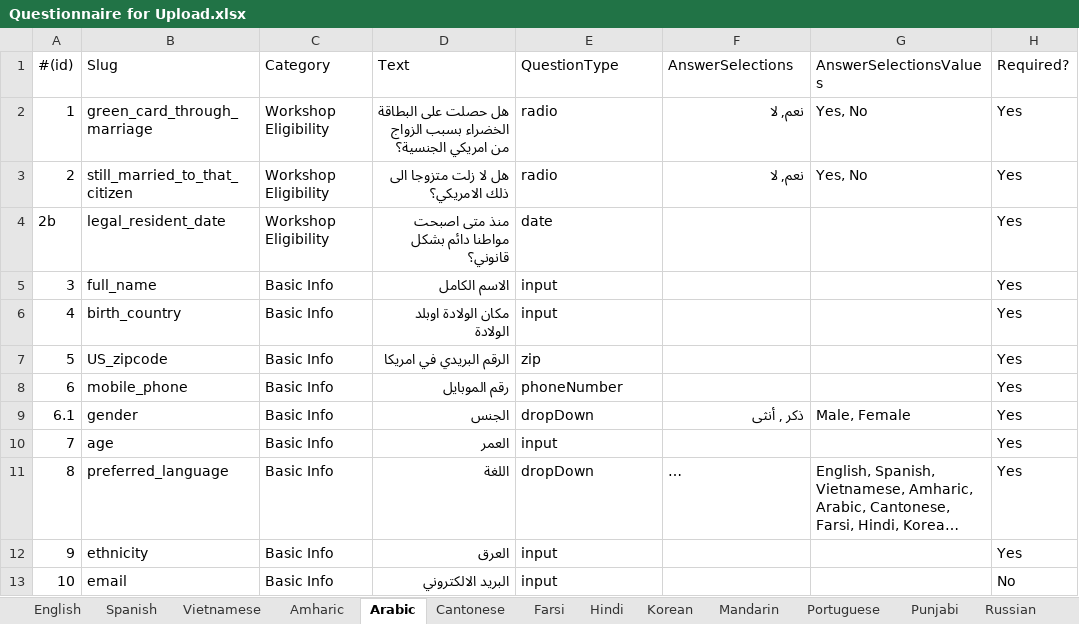
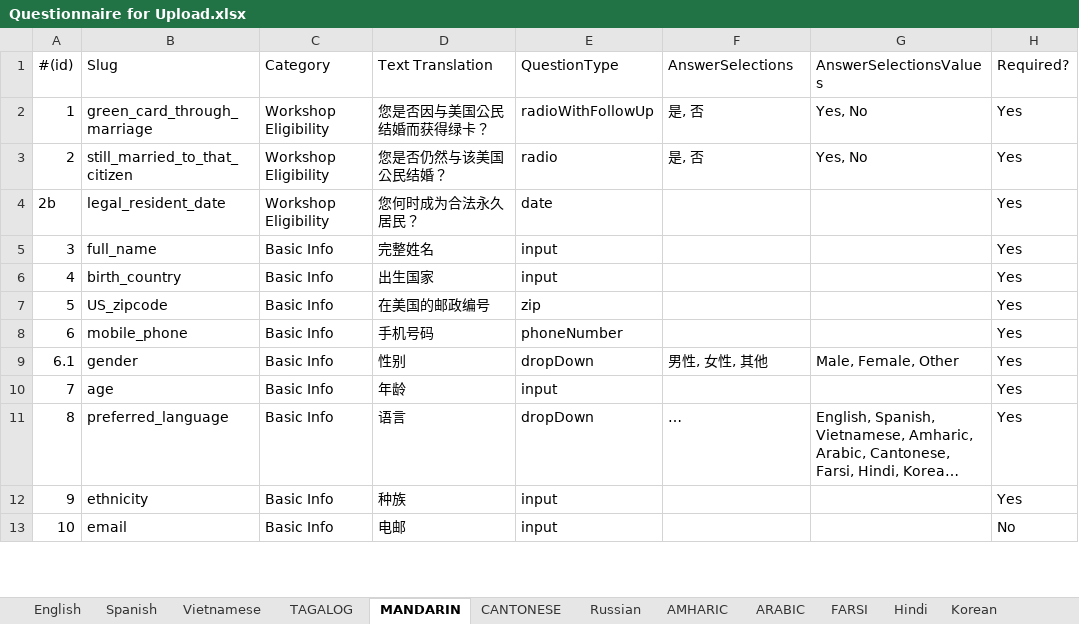
Before and after one commit to codeforsanjose/e-immigrate, an Excel workbook: backend/Questionnaire for Upload.xlsx, sheet MANDARIN, drawn as a sheet; only a part is shown; long unchanged cells end in …; values as stored, in another font and other column widths than the file's, no cell formats; charts and pictures not drawn; the diff covers the shown part only; the diff names each change by its address in the sheet, - before the commit and + after, or states it on an @@ line.

```diff
--- a/backend/Questionnaire for Upload.xlsx (sheet MANDARIN)
+++ b/backend/Questionnaire for Upload.xlsx (sheet MANDARIN)
-sheet tab: Amharic
+sheet tab: TAGALOG
-sheet tab: Arabic
+sheet tab: MANDARIN
-sheet tab: Cantonese
+sheet tab: CANTONESE
-sheet tab: Mandarin
+sheet tab: FARSI
-sheet tab: Farsi
-sheet tab: Punjabi
+sheet tab: AMHARIC
+sheet tab: ARABIC
@@ sheet tab order changed: English | Spanish | Vietnamese | TAGALOG | MANDARIN | CANTONESE | Russian | AMHARIC | ARABIC | FARSI | Hindi | Korean @@
-D1: Text
+D1: Text Translation
-D2 (Text Translation): هل حصلت على البطاقة الخضراء بسبب الزواج من امريكي الجنسية؟
+D2 (Text Translation): 您是否因与美国公民结婚而获得绿卡？
-E2 (QuestionType): radio
+E2 (QuestionType): radioWithFollowUp
-F2:F3 (AnswerSelections): نعم, لا
+F2:F3 (AnswerSelections): 是, 否
-D3 (Text Translation): هل لا زلت متزوجا الى ذلك الامريكي؟
+D3 (Text Translation): 您是否仍然与该美国公民结婚？
-D4 (Text Translation): منذ متى اصبحت مواطنا دائم بشكل قانوني؟
+D4 (Text Translation): 您何时成为合法永久居民？
-D5 (Text Translation): الاسم الكامل
+D5 (Text Translation): 完整姓名
-D6 (Text Translation): مكان الولادة اوبلد الولادة
+D6 (Text Translation): 出生国家
-D7 (Text Translation): الرقم البريدي في امريكا
+D7 (Text Translation): 在美国的邮政编号
-D8 (Text Translation): رقم الموبايل
+D8 (Text Translation): 手机号码
-D9 (Text Translation): الجنس
+D9 (Text Translation): 性别
-F9 (AnswerSelections): ذكر , أنثى
+F9 (AnswerSelections): 男性, 女性, 其他
-G9 (AnswerSelectionsValues): Male, Female
+G9 (AnswerSelectionsValues): Male, Female, Other
-D10 (Text Translation): العمر
+D10 (Text Translation): 年龄
-D11 (Text Translation): اللغة
+D11 (Text Translation): 语言
-D12 (Text Translation): العرق
+D12 (Text Translation): 种族
-D13 (Text Translation): البريد الالكتروني
+D13 (Text Translation): 电邮
```
Also changed, not shown: 5 removed rows, 56 edited cells and row numbers in column A elsewhere in this sheet, sheet TAGALOG, sheet FARSI, sheet PUNJABI, sheet Portuguese, sheet CANTONESE, sheet Russian, 5 more sheets, other sheet tabs, cell formats, formulas that keep their value, charts or pictures, backend/Website Content.xlsx, 38 other files.
